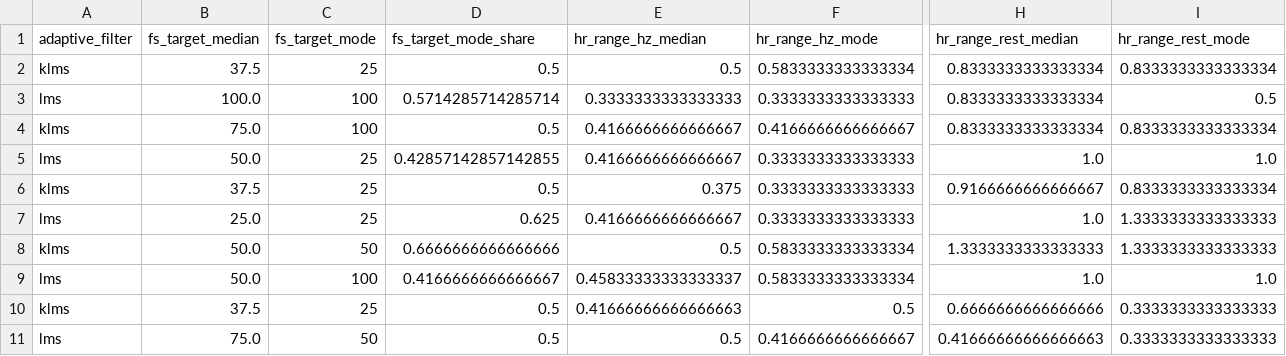
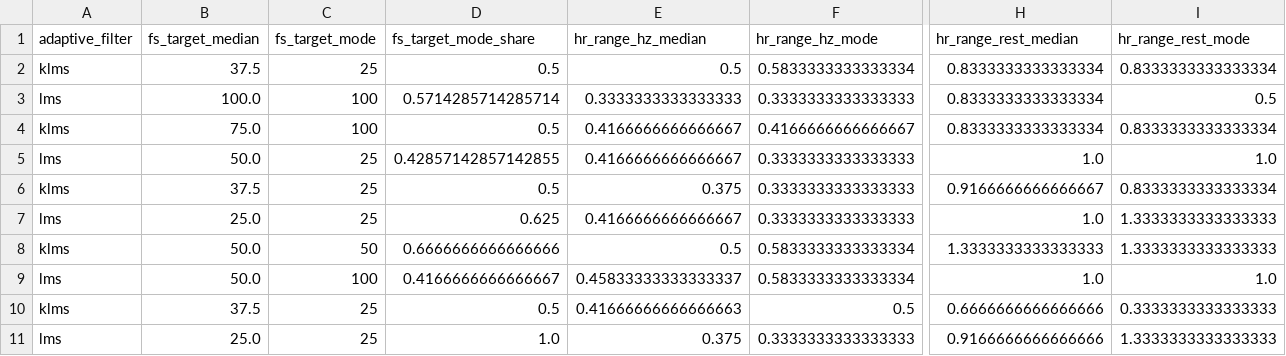
Before and after one commit to wqwshn/outline-PPGtoHR, a CSV file: research/20260616-目前实验数据统计及其参数可泛化性评估/analysis_outputs/parameter_summary.csv, drawn as a sheet; only a part is shown, gaps mark what is left out; the diff covers the shown part only; the diff names each change by its address in the sheet, - before the commit and + after, or states it on an @@ line.

```diff
--- a/research/20260616-目前实验数据统计及其参数可泛化性评估/analysis_outputs/parameter_summary.csv
+++ b/research/20260616-目前实验数据统计及其参数可泛化性评估/analysis_outputs/parameter_summary.csv
-B11 (fs_target_median): 75.0
+B11 (fs_target_median): 25.0
-C11 (fs_target_mode): 50
+C11 (fs_target_mode): 25
-D11 (fs_target_mode_share): 0.5
+D11 (fs_target_mode_share): 1.0
-E11 (hr_range_hz_median): 0.5
+E11 (hr_range_hz_median): 0.375
-F11 (hr_range_hz_mode): 0.4166666666666667
+F11 (hr_range_hz_mode): 0.3333333333333333
-H11 (hr_range_rest_median): 0.41666666666666663
+H11 (hr_range_rest_median): 0.9166666666666666
-I11 (hr_range_rest_mode): 0.3333333333333333
+I11 (hr_range_rest_mode): 1.3333333333333333
```
Also changed, not shown: 19 edited cells elsewhere in this file, research/20260616-目前实验数据统计及其参数可泛化性评估/analysis_outputs/all_result_summary.csv, research/20260616-目前实验数据统计及其参数可泛化性评估/analysis_outputs/scene_shared_parameter_replay.csv, 9 other files.
